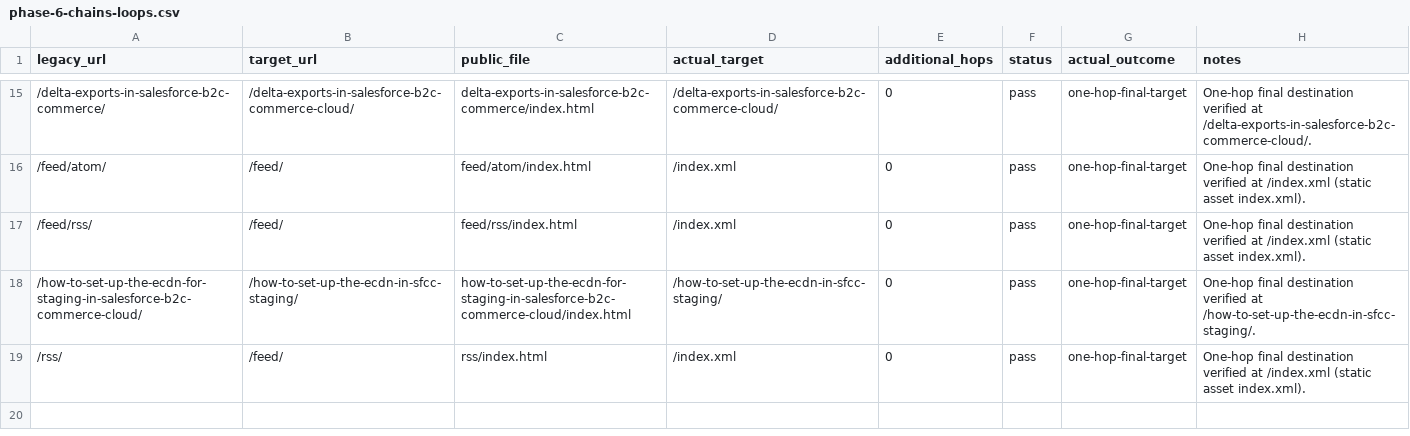
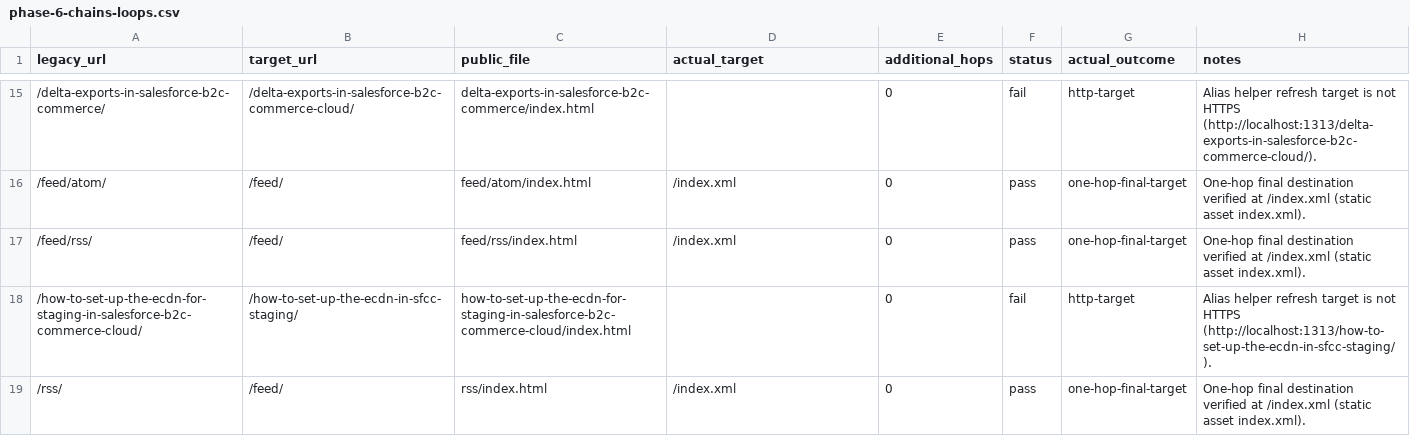
Before and after one commit to taurgis/rhino-inquisitor-com, a CSV file: migration/reports/phase-6-chains-loops.csv, drawn as a sheet; only a part is shown, gaps mark what is left out; the diff covers the shown part only.

Commit message:
Maintenance: Refine URL validation for retired paths and drafted categories
Updates the URL validation script to correctly recognize and accept:
- Auto-generated Hugo pagination routes for retired paths.
- Intentional Hugo alias redirects for retired routes.
- Drafted category pages when evaluating built routes.
- Alias helper pages where their category redirect target is drafted.

This prevents these specific scenarios from being incorrectly flagged in the URL parity report.

```diff
--- a/migration/reports/phase-6-chains-loops.csv
+++ b/migration/reports/phase-6-chains-loops.csv
@@ -15,5 +15,5 @@ legacy_url,target_url,public_file,actual_target,additional_hops,status,actual_ou
-/delta-exports-in-salesforce-b2c-commerce/,/delta-exports-in-salesforce-b2c-commerce-cloud/,delta-exports-in-salesforce-b2c-commerce/index.html,/delta-exports-in-salesforce-b2c-commerce-cloud/,0,pass,one-hop-final-target,One-hop final destination verified at /delta-exports-in-salesforce-b2c-commerce-cloud/.
+/delta-exports-in-salesforce-b2c-commerce/,/delta-exports-in-salesforce-b2c-commerce-cloud/,delta-exports-in-salesforce-b2c-commerce/index.html,,0,fail,http-target,Alias helper refresh target is not HTTPS (http://localhost:1313/delta-exports-in-salesforce-b2c-commerce-cloud/).
 /feed/atom/,/feed/,feed/atom/index.html,/index.xml,0,pass,one-hop-final-target,One-hop final destination verified at /index.xml (static asset index.xml).
 /feed/rss/,/feed/,feed/rss/index.html,/index.xml,0,pass,one-hop-final-target,One-hop final destination verified at /index.xml (static asset index.xml).
-/how-to-set-up-the-ecdn-for-staging-in-salesforce-b2c-commerce-cloud/,/how-to-set-up-the-ecdn-in-sfcc-staging/,how-to-set-up-the-ecdn-for-staging-in-salesforce-b2c-commerce-cloud/index.html,/how-to-set-up-the-ecdn-in-sfcc-staging/,0,pass,one-hop-final-target,One-hop final destination verified at /how-to-set-up-the-ecdn-in-sfcc-staging/.
+/how-to-set-up-the-ecdn-for-staging-in-salesforce-b2c-commerce-cloud/,/how-to-set-up-the-ecdn-in-sfcc-staging/,how-to-set-up-the-ecdn-for-staging-in-salesforce-b2c-commerce-cloud/index.html,,0,fail,http-target,Alias helper refresh target is not HTTPS (http://localhost:1313/how-to-set-up-the-ecdn-in-sfcc-staging/).
 /rss/,/feed/,rss/index.html,/index.xml,0,pass,one-hop-final-target,One-hop final destination verified at /index.xml (static asset index.xml).
```
Also changed, not shown: 52 edited cells elsewhere in this file, 2 other files.
